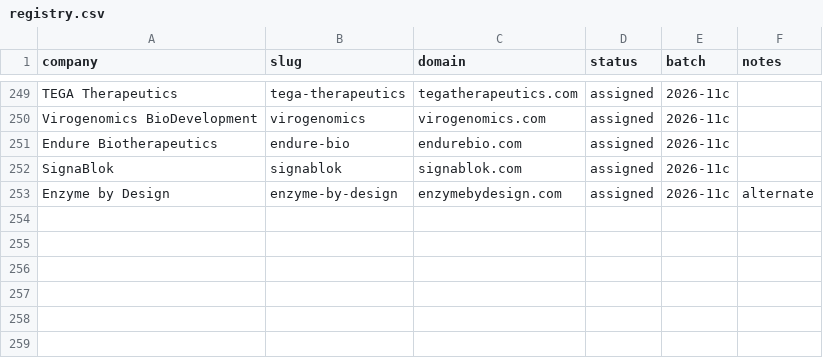
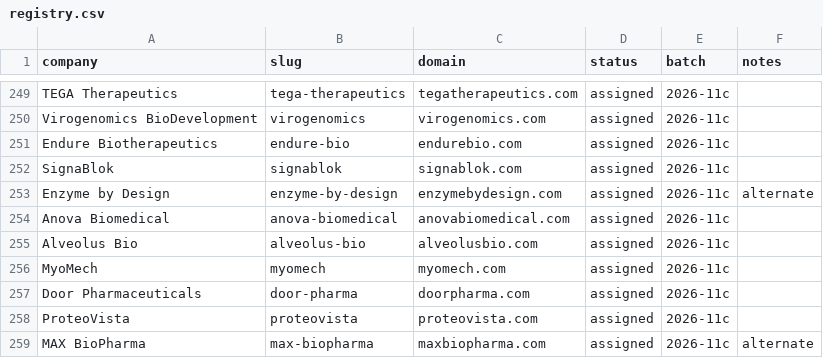
Before and after one commit to charneym/harvardsites, a CSV file: _kit/sourcing/registry.csv, drawn as a sheet; only a part is shown, gaps mark what is left out; the diff names each change by its address in the sheet, - before the commit and + after, or states it on an @@ line.

```diff
--- a/_kit/sourcing/registry.csv
+++ b/_kit/sourcing/registry.csv
+row 254: Anova Biomedical | anova-biomedical | anovabiomedical.com | assigned | 2026-11c
+row 255: Alveolus Bio | alveolus-bio | alveolusbio.com | assigned | 2026-11c
+row 256: MyoMech | myomech | myomech.com | assigned | 2026-11c
+row 257: Door Pharmaceuticals | door-pharma | doorpharma.com | assigned | 2026-11c
+row 258: ProteoVista | proteovista | proteovista.com | assigned | 2026-11c
+row 259: MAX BioPharma | max-biopharma | maxbiopharma.com | assigned | 2026-11c | alternate
```
